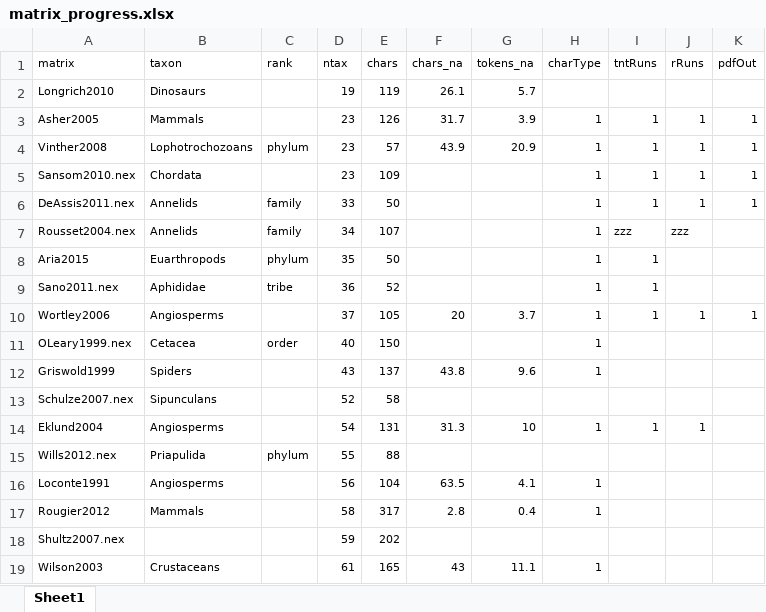
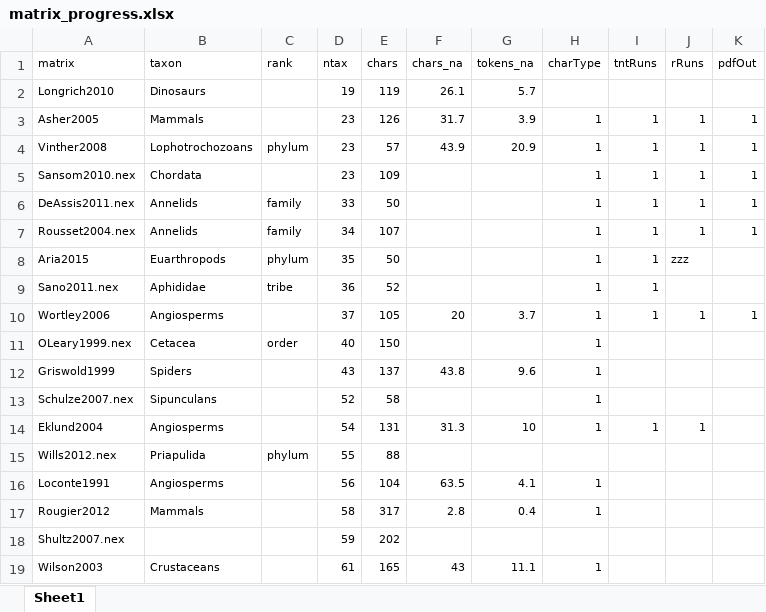
Before and after one commit to ms609/ExploreInapplicable, an Excel workbook: matrix_progress.xlsx, sheet Sheet1, drawn as a sheet; only a part is shown; values as stored, in another font and other column widths than the file's, no borders; conditional formats not drawn; the diff names each change by its address in the sheet, - before the commit and + after, or states it on an @@ line.

```diff
--- a/matrix_progress.xlsx (sheet Sheet1)
+++ b/matrix_progress.xlsx (sheet Sheet1)
-I7 (tntRuns): zzz
+I7 (tntRuns): 1
-J7 (rRuns): zzz
+J7 (rRuns): 1
-K7 (pdfOut): (empty)
+K7 (pdfOut): 1
-J8 (rRuns): (empty)
+J8 (rRuns): zzz
-H13 (charType): (empty)
+H13 (charType): 1
```
Also changed, not shown: 1 other file.
